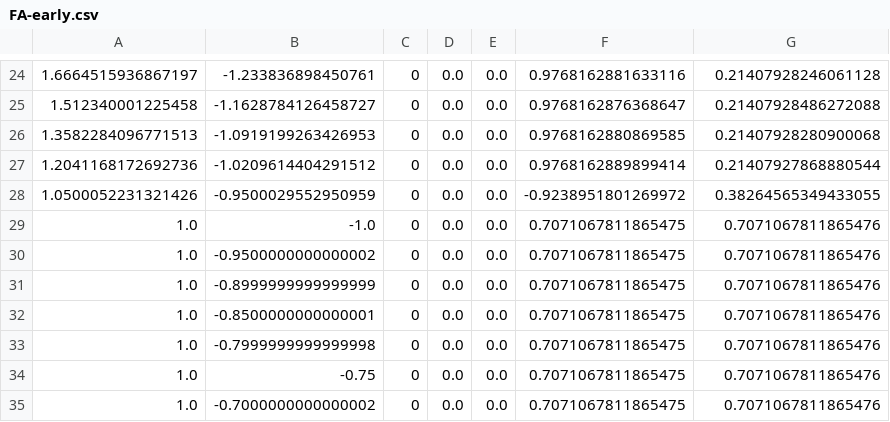
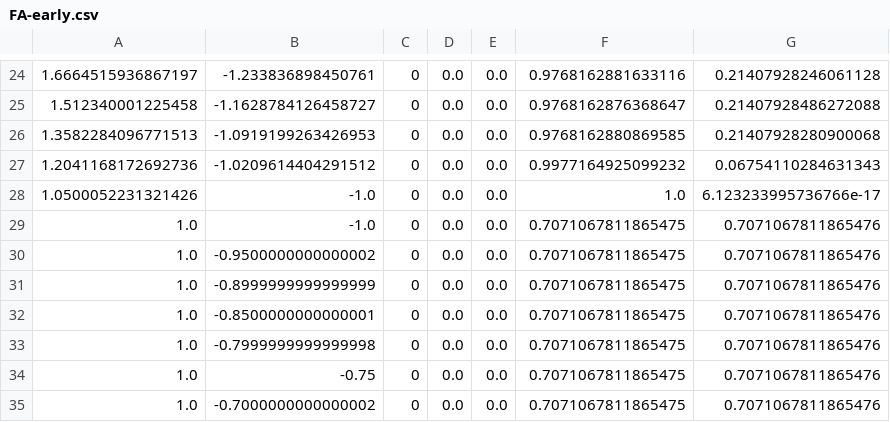
Before and after one commit to HARPLab/fetch_study, a CSV file: waypoints/FA-early.csv, drawn as a sheet; only a part is shown, gaps mark what is left out.

```diff
--- a/waypoints/FA-early.csv
+++ b/waypoints/FA-early.csv
@@ -26,4 +26,4 @@
 1.3582284096771513, -1.0919199263426953, 0, 0.0, 0.0, 0.9768162880869585, 0.21407928280900068
-1.2041168172692736, -1.0209614404291512, 0, 0.0, 0.0, 0.9768162889899414, 0.21407927868880544
-1.0500052231321426, -0.9500029552950959, 0, 0.0, 0.0, -0.9238951801269972, 0.38264565349433055
+1.2041168172692736, -1.0209614404291512, 0, 0.0, 0.0, 0.9977164925099232, 0.06754110284631343
+1.0500052231321426, -1.0, 0, 0.0, 0.0, 1.0, 6.123233995736766e-17
 1.0, -1.0, 0, 0.0, 0.0, 0.7071067811865475, 0.7071067811865476
```
Also changed, not shown: waypoints/AF-early.csv, waypoints/AF-late.csv, 5 other files.
